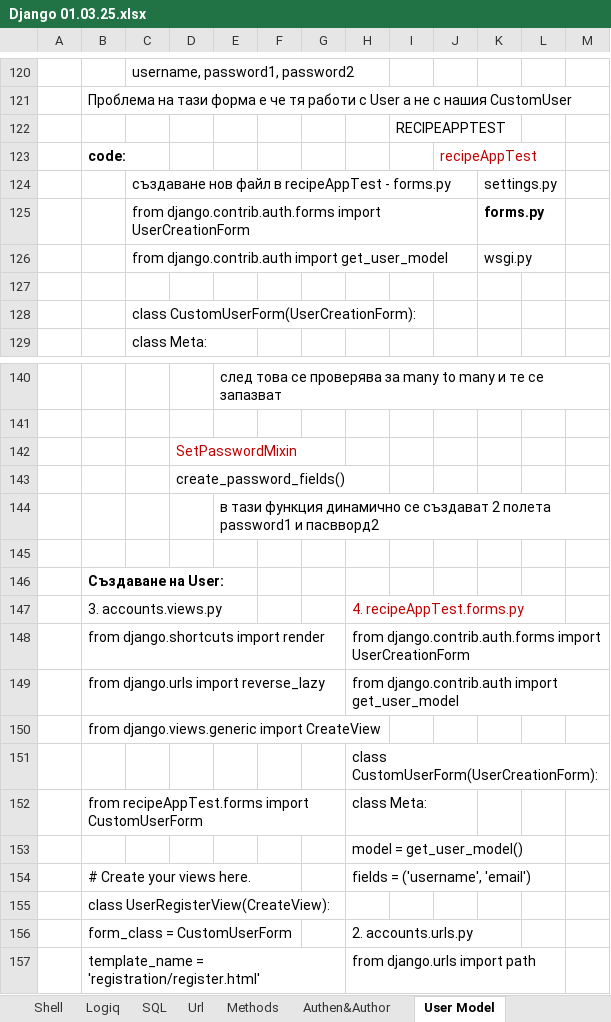
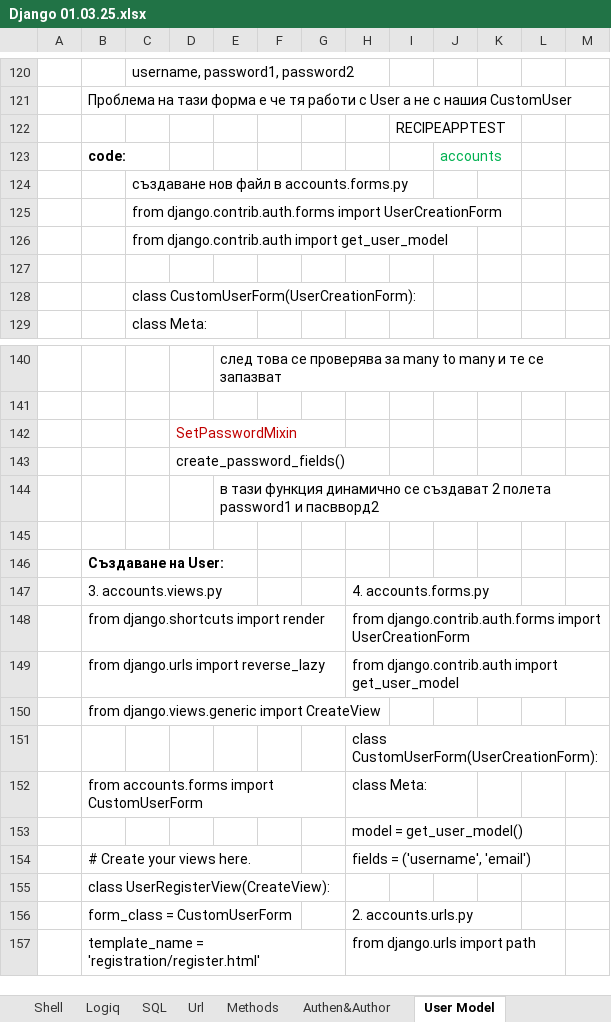
Before and after one commit to Vasil-S-Vasilev/git_test, an Excel workbook: Django 01.03.25.xlsx, sheet User Model, drawn as a sheet; only a part is shown, gaps mark what is left out; values as stored, in another font and other column widths than the file's, no borders; charts and pictures not drawn; removed rows and columns are numbered as before the commit, all else as after; the diff names each change by its address in the sheet, - before the commit and + after, or states it on an @@ line.

```diff
--- a/Django 01.03.25.xlsx (sheet User Model)
+++ b/Django 01.03.25.xlsx (sheet User Model)
-J123: recipeAppTest
+J123: accounts
-J123 text colour: #C00000
+J123 text colour: #00B050
-row 124:  |  | създаване нов файл в recipeAppTest - forms.py |  |  |  |  |  |  |  | settings.py
-row 125:  |  | from django.contrib.auth.forms import UserCreationForm |  |  |  |  |  |  |  | forms.py
-row 126:  |  | from django.contrib.auth import get_user_model |  |  |  |  |  |  |  | wsgi.py
+row 124:  |  | създаване нов файл в accounts.forms.py
+row 125:  |  | from django.contrib.auth.forms import UserCreationForm
+row 126:  |  | from django.contrib.auth import get_user_model
-H147: 4. recipeAppTest.forms.py
+H147: 4. accounts.forms.py
-H147 text colour: #C00000
+H147 text colour: black
-B152: from recipeAppTest.forms import CustomUserForm
+B152: from accounts.forms import CustomUserForm
```
Also changed, not shown: sheet Extending User, charts or pictures, 3 other files.
